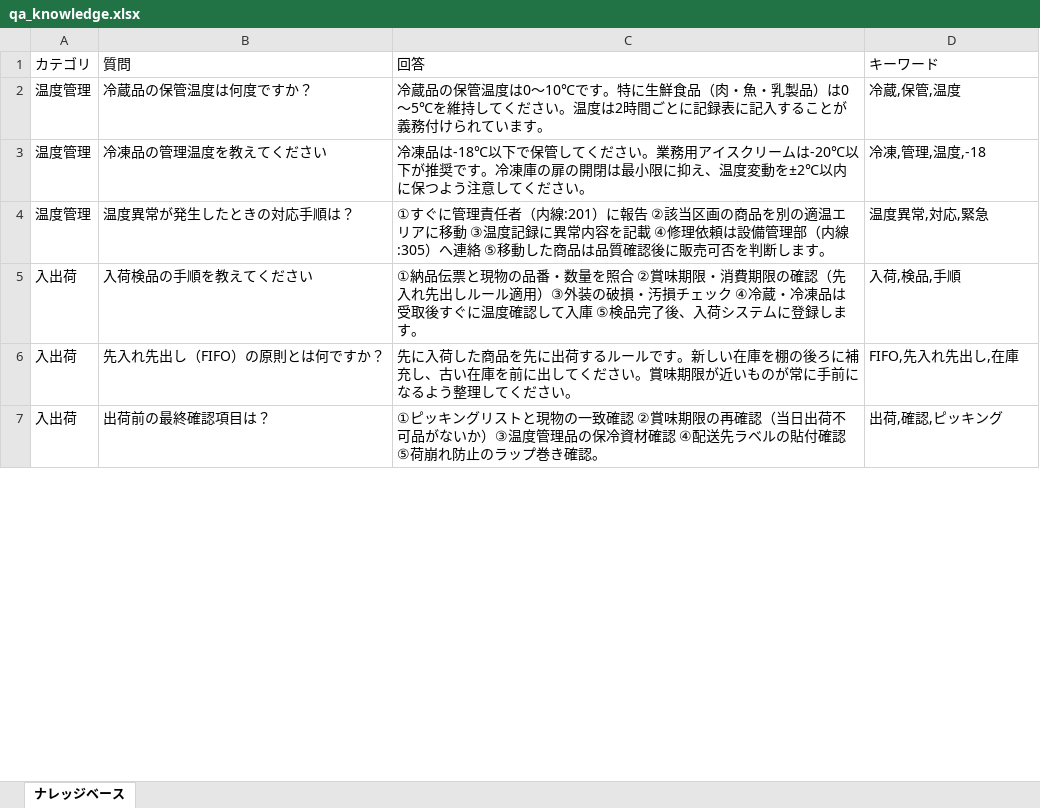
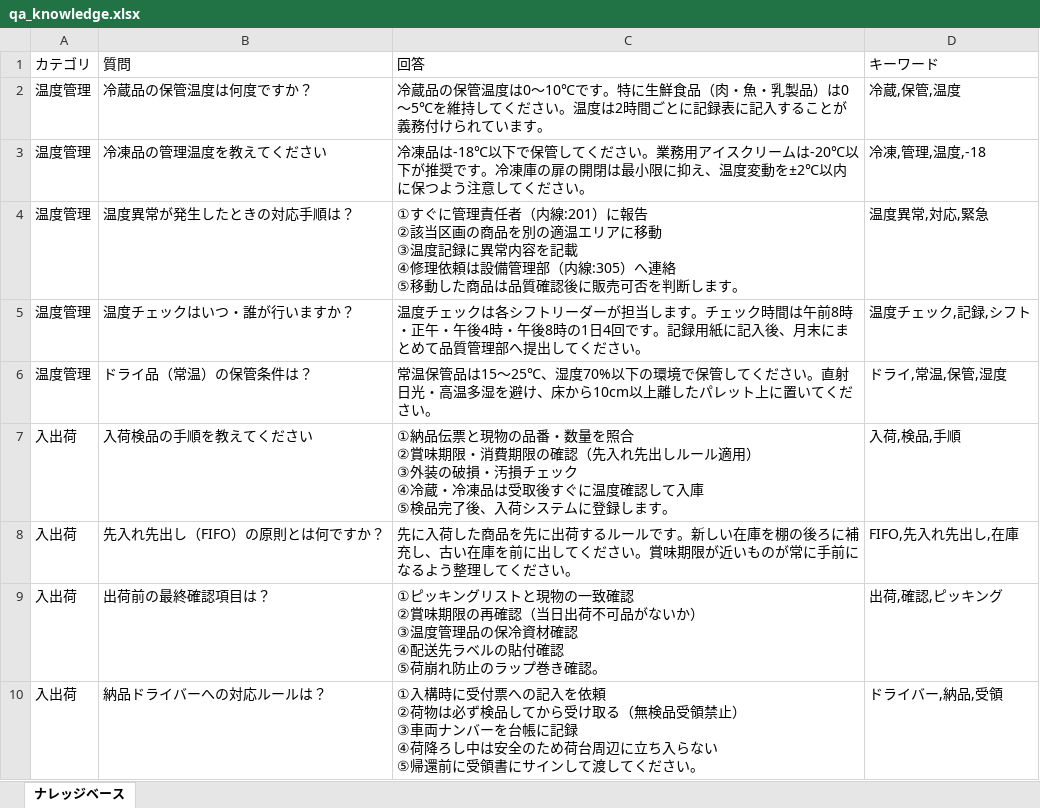
Before and after one commit to sugay1022-commits/test, an Excel workbook: qa_knowledge.xlsx, sheet ナレッジベース, drawn as a sheet; only a part is shown; values as stored, in another font and other column widths than the file's, no borders; addresses are those after the commit; ↵ is a line break in a cell; the diff covers the shown part only; the diff names each change by its address in the sheet, - before the commit and + after, or states it on an @@ line.

```diff
--- a/qa_knowledge.xlsx (sheet ナレッジベース)
+++ b/qa_knowledge.xlsx (sheet ナレッジベース)
-C4 (回答): …します。
+C4 (回答): …します。
+row 5: 温度管理 | 温度チェックはいつ・誰が行いますか？ | 温度チェックは各シフトリーダーが担当します。チェック時間は午前8時・正午・午後4時・午後8時の1日4回です。記録用紙に記入後、月末にまとめて品質管理部へ提出してください。 | 温度チェック,記録,シフト
+row 6: 温度管理 | ドライ品（常温）の保管条件は？ | 常温保管品は15〜25℃、湿度70%以下の環境で保管してください。直射日光・高温多湿を避け、床から10cm以上離したパレット上に置いてください。 | ドライ,常温,保管,湿度
-C7 (回答): …ル適用）③外装の…
+C7 (回答): …ル適用） ↵ ③外装の…
-C9 (回答): …ないか）③温度管…
+C9 (回答): …ないか） ↵ ③温度管…
+row 10: 入出荷 | 納品ドライバーへの対応ルールは？ | ①入構時に受付票への記入を依頼 ↵ ②荷物は必ず検品してから受け取る（無検品受領禁止） ↵ ③車両ナンバーを台帳に記録 ↵ ④荷降ろし中は安全のため荷台周辺に立ち入らない ↵ ⑤帰還前に受領書にサインして渡してください。 | ドライバー,納品,受領
```
Also changed, not shown: 16 added rows, 1 moved row and 11 edited cells elsewhere in this sheet, 3 other files.
